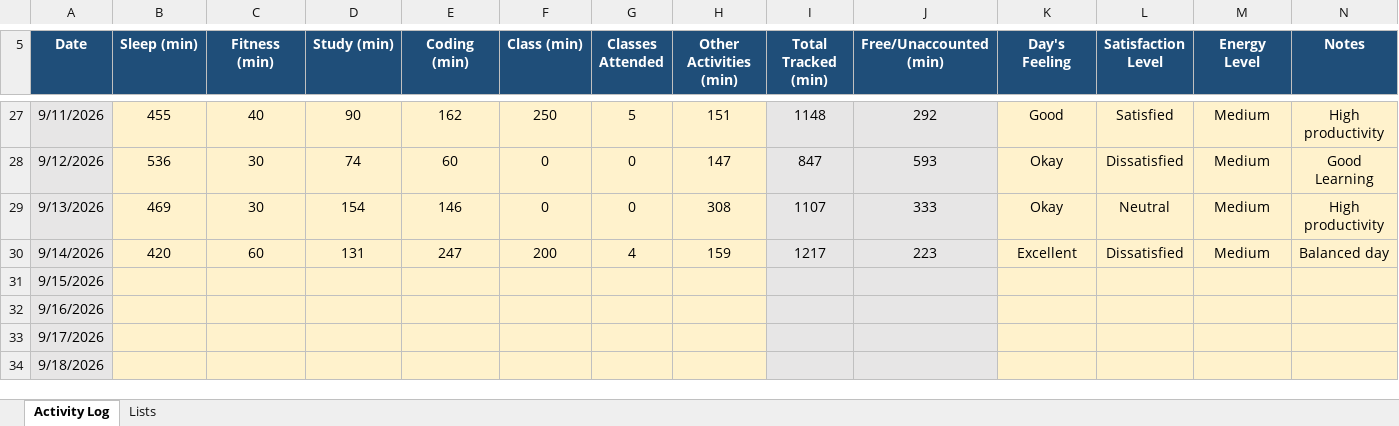
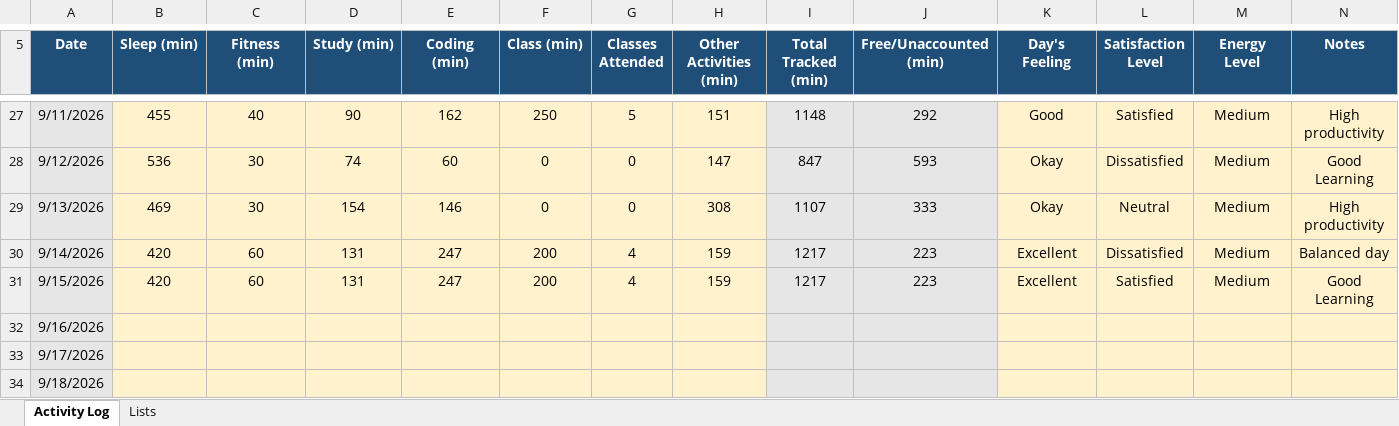
Before and after one commit to codebysaurabhx/CAP776, an Excel workbook: data/12616002.xlsx, sheet Activity Log, drawn as a sheet; only a part is shown, gaps mark what is left out; values as stored, in another font and other column widths than the file's, no borders; conditional formats not drawn; the diff names each change by its address in the sheet, - before the commit and + after, or states it on an @@ line.

Commit message:
Update Day 25 activity data

```diff
--- a/data/12616002.xlsx (sheet Activity Log)
+++ b/data/12616002.xlsx (sheet Activity Log)
-B31 (Sleep (min)): (empty)
+B31 (Sleep (min)): 420
-C31 (Fitness (min)): (empty)
+C31 (Fitness (min)): 60
-D31 (Study (min)): (empty)
+D31 (Study (min)): 131
-E31 (Coding (min)): (empty)
+E31 (Coding (min)): 247
-F31 (Class (min)): (empty)
+F31 (Class (min)): 200
-G31 (Classes Attended): (empty)
+G31 (Classes Attended): 4
-H31 (Other Activities (min)): (empty)
+H31 (Other Activities (min)): 159
-I31 (Total Tracked (min)): (empty)
+I31 (Total Tracked (min)): 1217
-J31 (Free/Unaccounted (min)): (empty)
+J31 (Free/Unaccounted (min)): 223
-K31 (Day's Feeling): (empty)
+K31 (Day's Feeling): Excellent
-L31 (Satisfaction Level): (empty)
+L31 (Satisfaction Level): Satisfied
-M31 (Energy Level): (empty)
+M31 (Energy Level): Medium
-N31 (Notes): (empty)
+N31 (Notes): Good Learning
```
